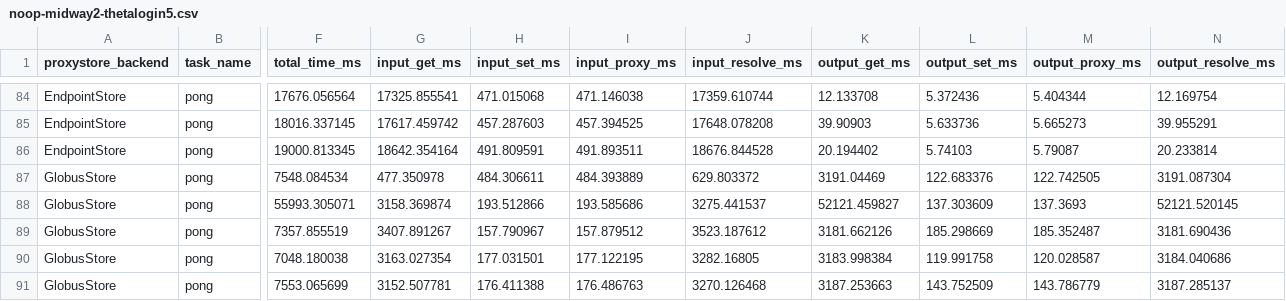
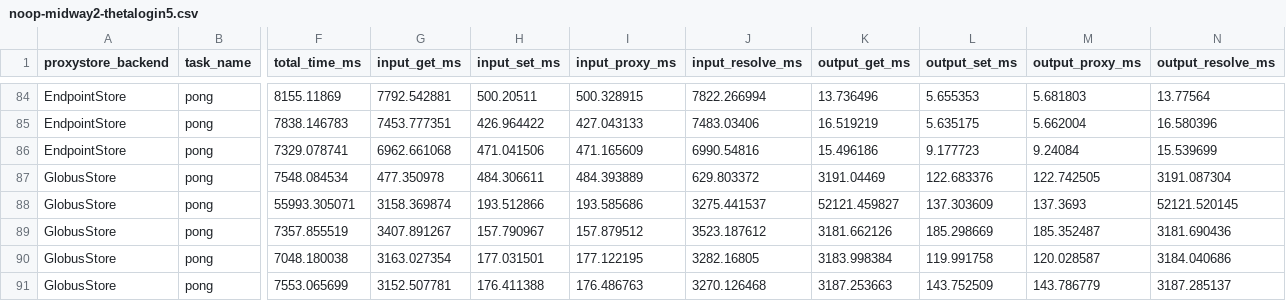
Before and after one commit to proxystore/sc23-evaluation, a CSV file: data/funcx-roundtrip/noop-midway2-thetalogin5.csv, drawn as a sheet; only a part is shown, gaps mark what is left out; the diff covers the shown part only; the diff names each change by its address in the sheet, - before the commit and + after, or states it on an @@ line.

```diff
--- a/data/funcx-roundtrip/noop-midway2-thetalogin5.csv
+++ b/data/funcx-roundtrip/noop-midway2-thetalogin5.csv
-F84 (total_time_ms): 17676.056564
+F84 (total_time_ms): 8155.11869
-G84 (input_get_ms): 17325.855541
+G84 (input_get_ms): 7792.542881
-H84 (input_set_ms): 471.015068
+H84 (input_set_ms): 500.20511
-I84 (input_proxy_ms): 471.146038
+I84 (input_proxy_ms): 500.328915
-J84 (input_resolve_ms): 17359.610744
+J84 (input_resolve_ms): 7822.266994
-K84 (output_get_ms): 12.133708
+K84 (output_get_ms): 13.736496
-L84 (output_set_ms): 5.372436
+L84 (output_set_ms): 5.655353
-M84 (output_proxy_ms): 5.404344
+M84 (output_proxy_ms): 5.681803
-N84 (output_resolve_ms): 12.169754
+N84 (output_resolve_ms): 13.77564
-F85 (total_time_ms): 18016.337145
+F85 (total_time_ms): 7838.146783
-G85 (input_get_ms): 17617.459742
+G85 (input_get_ms): 7453.777351
-H85 (input_set_ms): 457.287603
+H85 (input_set_ms): 426.964422
-I85 (input_proxy_ms): 457.394525
+I85 (input_proxy_ms): 427.043133
-J85 (input_resolve_ms): 17648.078208
+J85 (input_resolve_ms): 7483.03406
-K85 (output_get_ms): 39.90903
+K85 (output_get_ms): 16.519219
-L85 (output_set_ms): 5.633736
+L85 (output_set_ms): 5.635175
-M85 (output_proxy_ms): 5.665273
+M85 (output_proxy_ms): 5.662004
-N85 (output_resolve_ms): 39.955291
+N85 (output_resolve_ms): 16.580396
-F86 (total_time_ms): 19000.813345
+F86 (total_time_ms): 7329.078741
-G86 (input_get_ms): 18642.354164
+G86 (input_get_ms): 6962.661068
-H86 (input_set_ms): 491.809591
+H86 (input_set_ms): 471.041506
-I86 (input_proxy_ms): 491.893511
+I86 (input_proxy_ms): 471.165609
-J86 (input_resolve_ms): 18676.844528
+J86 (input_resolve_ms): 6990.54816
-K86 (output_get_ms): 20.194402
+K86 (output_get_ms): 15.496186
-L86 (output_set_ms): 5.74103
+L86 (output_set_ms): 9.177723
-M86 (output_proxy_ms): 5.79087
+M86 (output_proxy_ms): 9.24084
-N86 (output_resolve_ms): 20.233814
+N86 (output_resolve_ms): 15.539699
```
Also changed, not shown: 108 edited cells elsewhere in this file, data/funcx-roundtrip/noop-frontera-thetalogin5.csv, 2 other files.
